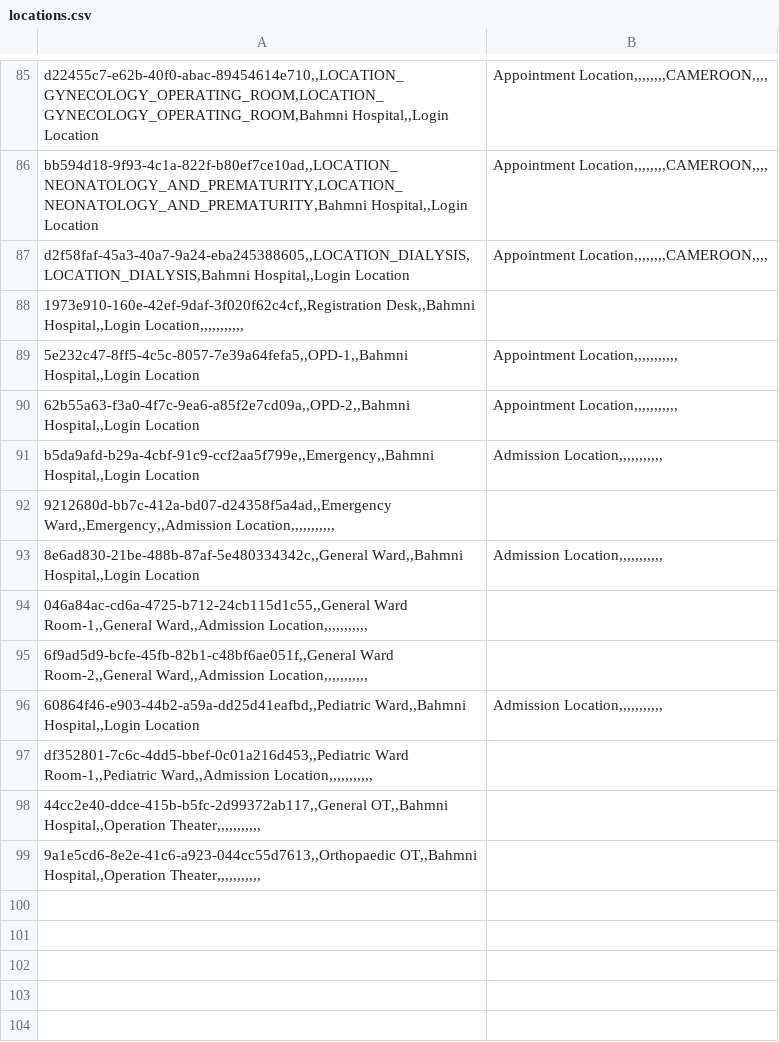
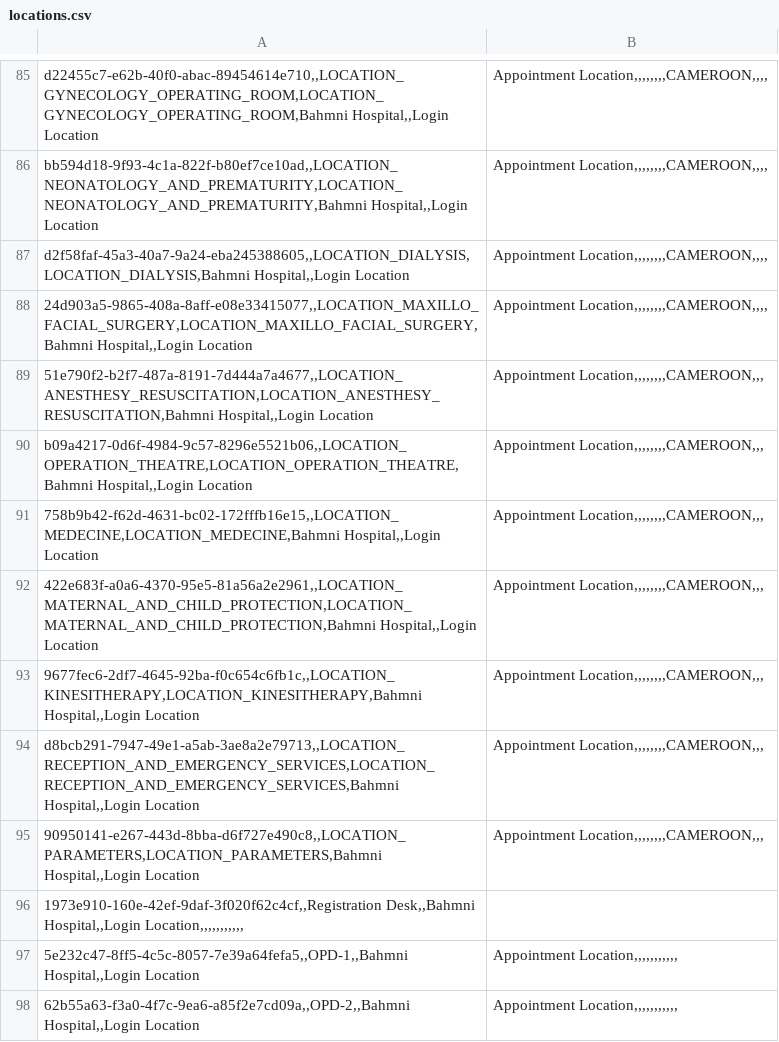
Before and after one commit to PLP-Consulting-CMR/standard-config, a CSV file: masterdata/configuration/locations/locations.csv, drawn as a sheet; only a part is shown, gaps mark what is left out; the shorter side is filled out with more unchanged rows; the diff names each change by its address in the sheet, - before the commit and + after, or states it on an @@ line.

Commit message:
Update HSJM locations

```diff
--- a/masterdata/configuration/locations/locations.csv
+++ b/masterdata/configuration/locations/locations.csv
+row 88: 24d903a5-9865-408a-8aff-e08e33415077,,LOCATION_MAXILLO_FACIAL_SURGERY,LOCATION_MAXILLO_FACIAL_SURGERY,Bahmni Hospital,,Login Location | Appointment Location,,,,,,,,CAMEROON,,,,
+row 89: 51e790f2-b2f7-487a-8191-7d444a7a4677,,LOCATION_ANESTHESY_RESUSCITATION,LOCATION_ANESTHESY_RESUSCITATION,Bahmni Hospital,,Login Location | Appointment Location,,,,,,,,CAMEROON,,,
+row 90: b09a4217-0d6f-4984-9c57-8296e5521b06,,LOCATION_OPERATION_THEATRE,LOCATION_OPERATION_THEATRE,Bahmni Hospital,,Login Location | Appointment Location,,,,,,,,CAMEROON,,,
+row 91: 758b9b42-f62d-4631-bc02-172fffb16e15,,LOCATION_MEDECINE,LOCATION_MEDECINE,Bahmni Hospital,,Login Location | Appointment Location,,,,,,,,CAMEROON,,,
+row 92: 422e683f-a0a6-4370-95e5-81a56a2e2961,,LOCATION_MATERNAL_AND_CHILD_PROTECTION,LOCATION_MATERNAL_AND_CHILD_PROTECTION,Bahmni Hospital,,Login Location | Appointment Location,,,,,,,,CAMEROON,,,
+row 93: 9677fec6-2df7-4645-92ba-f0c654c6fb1c,,LOCATION_KINESITHERAPY,LOCATION_KINESITHERAPY,Bahmni Hospital,,Login Location | Appointment Location,,,,,,,,CAMEROON,,,
+row 94: d8bcb291-7947-49e1-a5ab-3ae8a2e79713,,LOCATION_RECEPTION_AND_EMERGENCY_SERVICES,LOCATION_RECEPTION_AND_EMERGENCY_SERVICES,Bahmni Hospital,,Login Location | Appointment Location,,,,,,,,CAMEROON,,,
+row 95: 90950141-e267-443d-8bba-d6f727e490c8,,LOCATION_PARAMETERS,LOCATION_PARAMETERS,Bahmni Hospital,,Login Location | Appointment Location,,,,,,,,CAMEROON,,,
```
